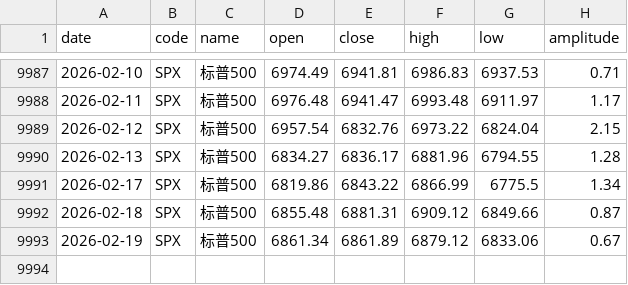
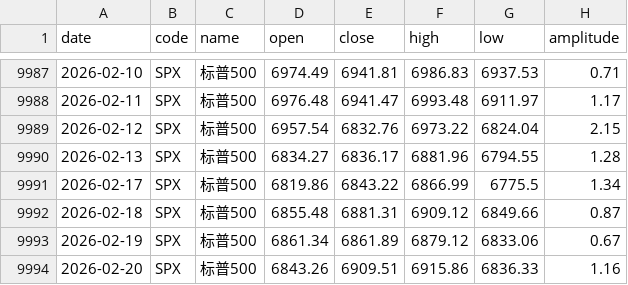
Before and after one commit to z0gSh1u/longterm-agu, a CSV file: data/stock_index_sp500.csv, drawn as a sheet; only a part is shown, gaps mark what is left out; the diff names each change by its address in the sheet, - before the commit and + after, or states it on an @@ line.

```diff
--- a/data/stock_index_sp500.csv
+++ b/data/stock_index_sp500.csv
+row 9994: 2026-02-20 | SPX | 标普500 | 6843.26 | 6909.51 | 6915.86 | 6836.33 | 1.16
```
Also changed, not shown: data/stock_index_hsi.csv, data/stock_index_nasdaq.csv, 10 other files.
